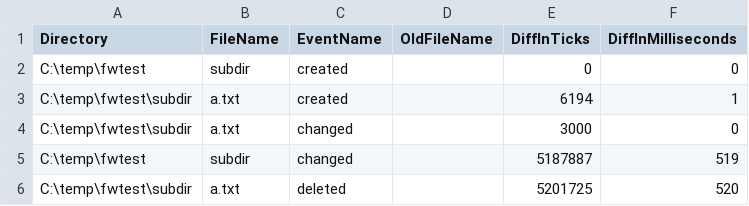
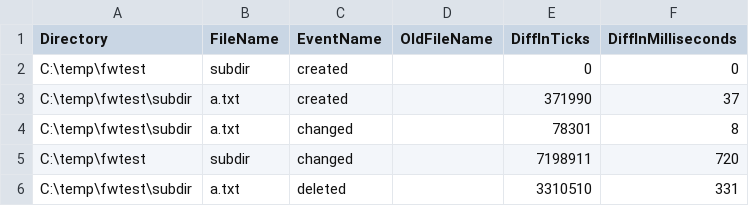
Before and after one commit to samba2/FileWatcherEx, a CSV file: Source/FileWatcherExTests/scenario/create_subdirectory_add_and_remove_file_with_sleep.csv, drawn as a sheet.

Commit message:
adjust subdir test

```diff
--- a/Source/FileWatcherExTests/scenario/create_subdirectory_add_and_remove_file_with_sleep.csv
+++ b/Source/FileWatcherExTests/scenario/create_subdirectory_add_and_remove_file_with_sleep.csv
@@ -2,5 +2,5 @@ Directory,FileName,EventName,OldFileName,DiffInTicks,DiffInMilliseconds
 C:\temp\fwtest,subdir,created,,0,0
-C:\temp\fwtest\subdir,a.txt,created,,6194,1
-C:\temp\fwtest\subdir,a.txt,changed,,3000,0
-C:\temp\fwtest,subdir,changed,,5187887,519
-C:\temp\fwtest\subdir,a.txt,deleted,,5201725,520
+C:\temp\fwtest\subdir,a.txt,created,,371990,37
+C:\temp\fwtest\subdir,a.txt,changed,,78301,8
+C:\temp\fwtest,subdir,changed,,7198911,720
+C:\temp\fwtest\subdir,a.txt,deleted,,3310510,331
```
Also changed, not shown: Source/FileWatcherExTests/scenario/create_subdirectory_add_and_remove_file.csv, 1 other file.
